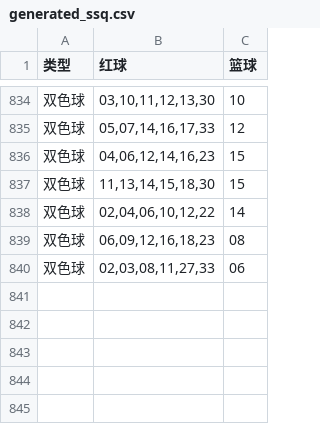
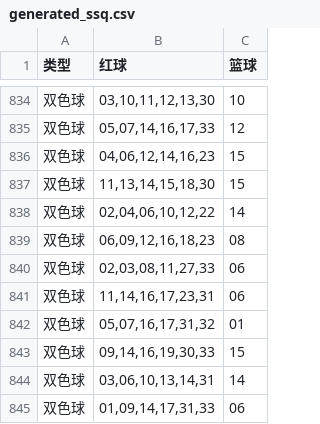
Before and after one commit to hc353167950/new_project, a CSV file: message/data/generated_ssq.csv, drawn as a sheet; only a part is shown, gaps mark what is left out; the diff names each change by its address in the sheet, - before the commit and + after, or states it on an @@ line.

```diff
--- a/message/data/generated_ssq.csv
+++ b/message/data/generated_ssq.csv
+row 841: 双色球 | 11,14,16,17,23,31 | 06
+row 842: 双色球 | 05,07,16,17,31,32 | 01
+row 843: 双色球 | 09,14,16,19,30,33 | 15
+row 844: 双色球 | 03,06,10,13,14,31 | 14
+row 845: 双色球 | 01,09,14,17,31,33 | 06
```
